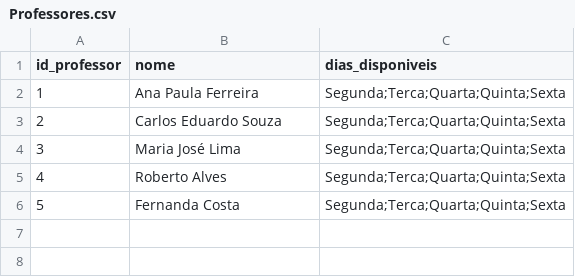
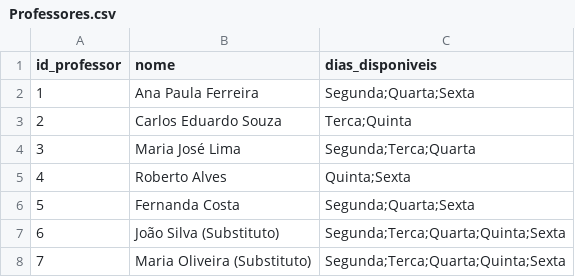
Before and after one commit to gsampaiowzfit/gerador-de-horario, a CSV file: dados/Professores.csv, drawn as a sheet.

Commit message:
Professores Substitutos

```diff
--- a/dados/Professores.csv
+++ b/dados/Professores.csv
@@ -1,6 +1,8 @@
 id_professor,nome,dias_disponiveis
-1,Ana Paula Ferreira,Segunda;Terca;Quarta;Quinta;Sexta
-2,Carlos Eduardo Souza,Segunda;Terca;Quarta;Quinta;Sexta
-3,Maria José Lima,Segunda;Terca;Quarta;Quinta;Sexta
-4,Roberto Alves,Segunda;Terca;Quarta;Quinta;Sexta
-5,Fernanda Costa,Segunda;Terca;Quarta;Quinta;Sexta
+1,Ana Paula Ferreira,Segunda;Quarta;Sexta
+2,Carlos Eduardo Souza,Terca;Quinta
+3,Maria José Lima,Segunda;Terca;Quarta
+4,Roberto Alves,Quinta;Sexta
+5,Fernanda Costa,Segunda;Quarta;Sexta
+6,João Silva (Substituto),Segunda;Terca;Quarta;Quinta;Sexta
+7,Maria Oliveira (Substituto),Segunda;Terca;Quarta;Quinta;Sexta
```
Also changed, not shown: dados/Disciplinas.csv, 4 other files.
